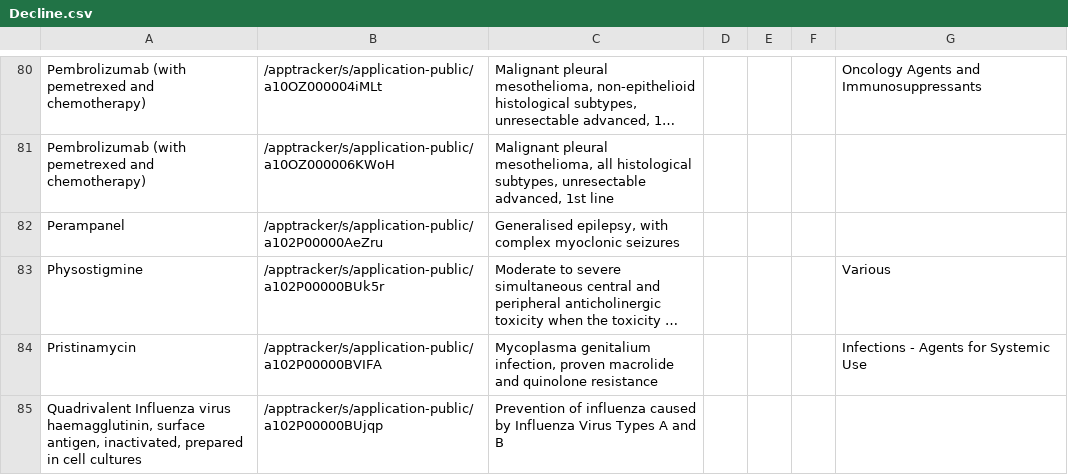
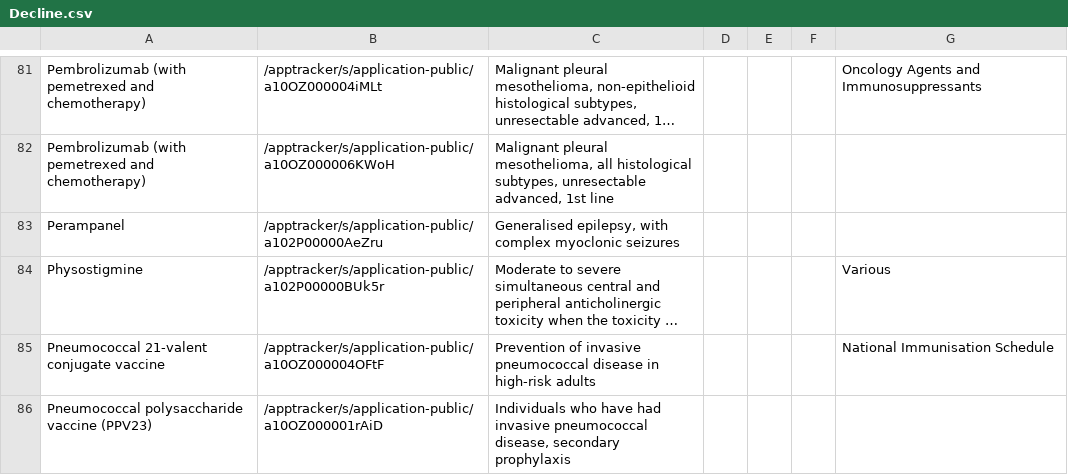
Before and after one commit to UoA-eResearch/pharmac, a CSV file: Decline.csv, drawn as a sheet; only a part is shown, gaps mark what is left out; the shorter side is filled out with more unchanged rows; long unchanged cells end in …; the diff covers the shown part only; the diff names each change by its address in the sheet, - before the commit and + after, or states it on an @@ line.

```diff
--- a/Decline.csv
+++ b/Decline.csv
+row 85: Pneumococcal 21-valent conjugate vaccine | /apptracker/s/application-public/a10OZ000004OFtF | Prevention of invasive pneumococcal disease in high-risk adults |  |  |  | National Immunisation Schedule
+row 86: Pneumococcal polysaccharide vaccine (PPV23) | /apptracker/s/application-public/a10OZ000001rAiD | Individuals who have had invasive pneumococcal disease, secondary prophylaxis
```
Also changed, not shown: 5 added rows elsewhere in this file.
